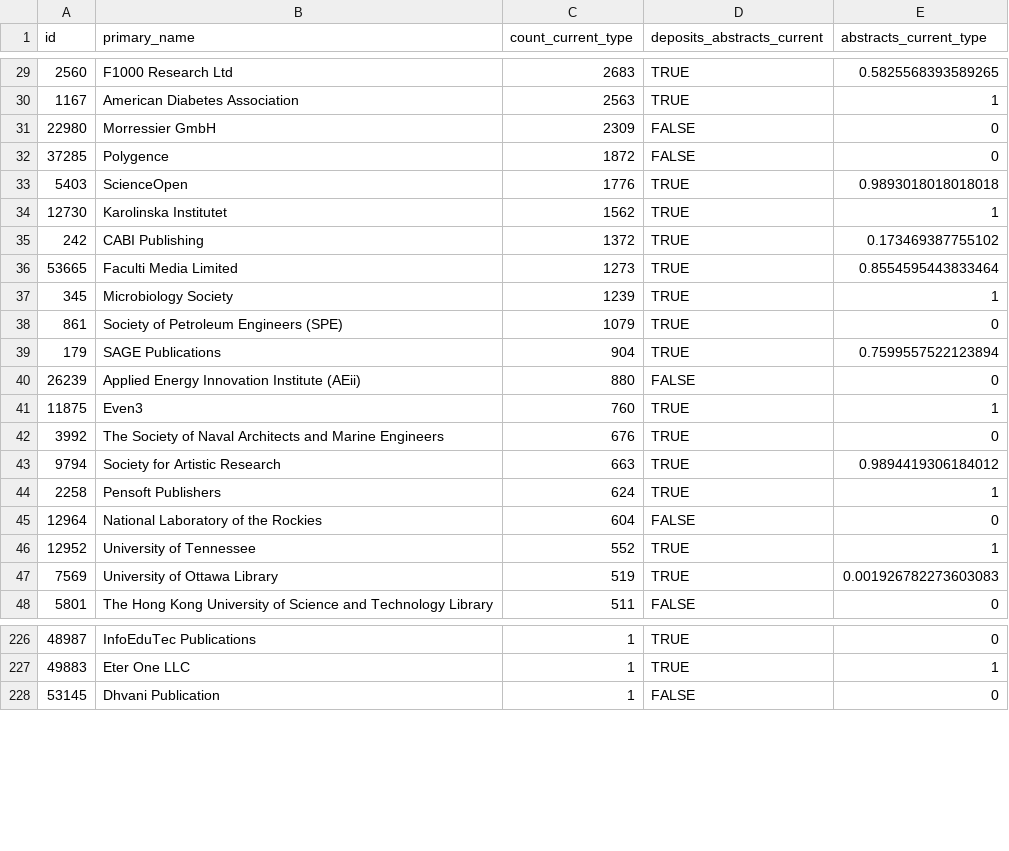
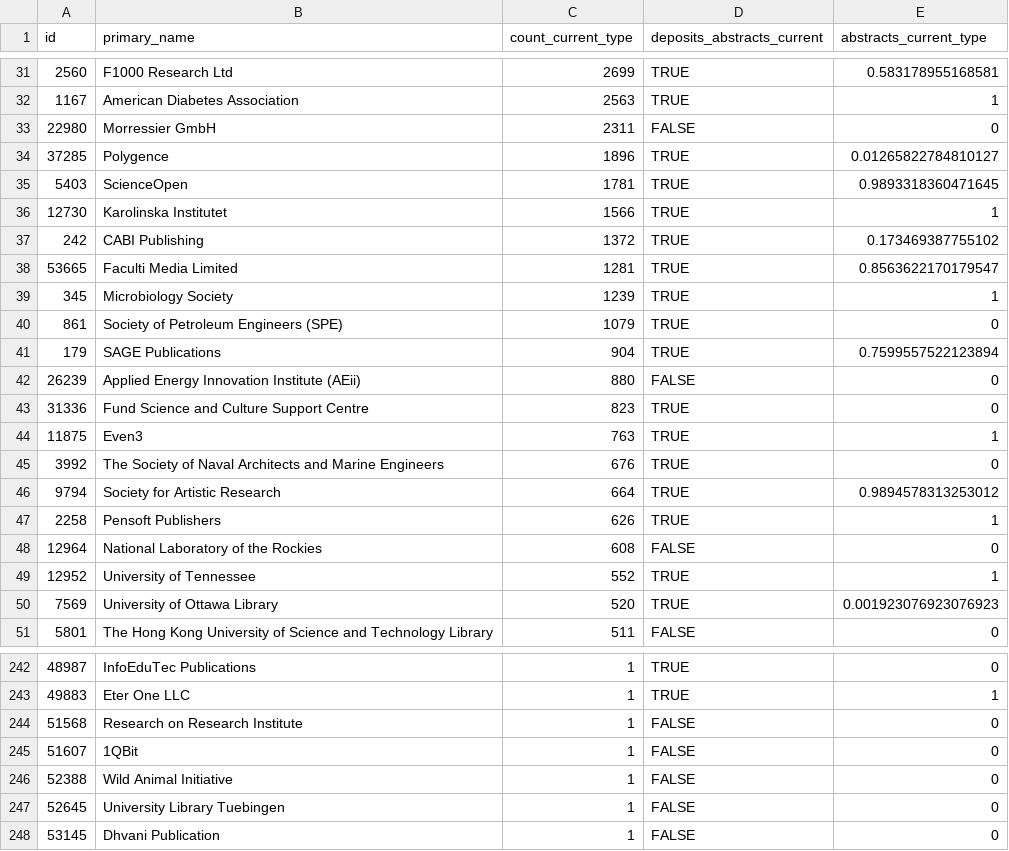
Before and after one commit to bmkramer/I4OA, a CSV file: data/2026-11-03/crossref_member_abstracts_current_posted-content_2026-11-03.csv, drawn as a sheet; only a part is shown, gaps mark what is left out; the diff covers the shown part only.

```diff
--- a/data/2026-11-03/crossref_member_abstracts_current_posted-content_2026-11-03.csv
+++ b/data/2026-11-03/crossref_member_abstracts_current_posted-content_2026-11-03.csv
@@ -29,9 +31,9 @@ id,primary_name,count_current_type,deposits_abstracts_current,abstracts_current_
-2560,F1000 Research Ltd,2683,TRUE,0.5825568393589265
+2560,F1000 Research Ltd,2699,TRUE,0.583178955168581
 1167,American Diabetes Association,2563,TRUE,1
-22980,Morressier GmbH,2309,FALSE,0
-37285,Polygence,1872,FALSE,0
-5403,ScienceOpen,1776,TRUE,0.9893018018018018
-12730,Karolinska Institutet,1562,TRUE,1
+22980,Morressier GmbH,2311,FALSE,0
+37285,Polygence,1896,TRUE,0.01265822784810127
+5403,ScienceOpen,1781,TRUE,0.9893318360471645
+12730,Karolinska Institutet,1566,TRUE,1
 242,CABI Publishing,1372,TRUE,0.173469387755102
-53665,Faculti Media Limited,1273,TRUE,0.8554595443833464
+53665,Faculti Media Limited,1281,TRUE,0.8563622170179547
 345,Microbiology Society,1239,TRUE,1
@@ -40,9 +42,10 @@ id,primary_name,count_current_type,deposits_abstracts_current,abstracts_current_
 26239,Applied Energy Innovation Institute (AEii),880,FALSE,0
-11875,Even3,760,TRUE,1
+31336,Fund Science and Culture Support Centre,823,TRUE,0
+11875,Even3,763,TRUE,1
 3992,The Society of Naval Architects and Marine Engineers,676,TRUE,0
-9794,Society for Artistic Research,663,TRUE,0.9894419306184012
-2258,Pensoft Publishers,624,TRUE,1
-12964,National Laboratory of the Rockies,604,FALSE,0
+9794,Society for Artistic Research,664,TRUE,0.9894578313253012
+2258,Pensoft Publishers,626,TRUE,1
+12964,National Laboratory of the Rockies,608,FALSE,0
 12952,University of Tennessee,552,TRUE,1
-7569,University of Ottawa Library,519,TRUE,0.001926782273603083
+7569,University of Ottawa Library,520,TRUE,0.001923076923076923
 5801,The Hong Kong University of Science and Technology Library,511,FALSE,0
@@ -227,2 +243,6 @@ id,primary_name,count_current_type,deposits_abstracts_current,abstracts_current_
 49883,Eter One LLC,1,TRUE,1
+51568,Research on Research Institute,1,FALSE,0
+51607,1QBit,1,FALSE,0
+52388,Wild Animal Initiative,1,FALSE,0
+52645,University Library Tuebingen,1,FALSE,0
 53145,Dhvani Publication,1,FALSE,0
```
Also changed, not shown: 18 added rows, 3 removed rows and 24 edited cells elsewhere in this file, 4 other files.
